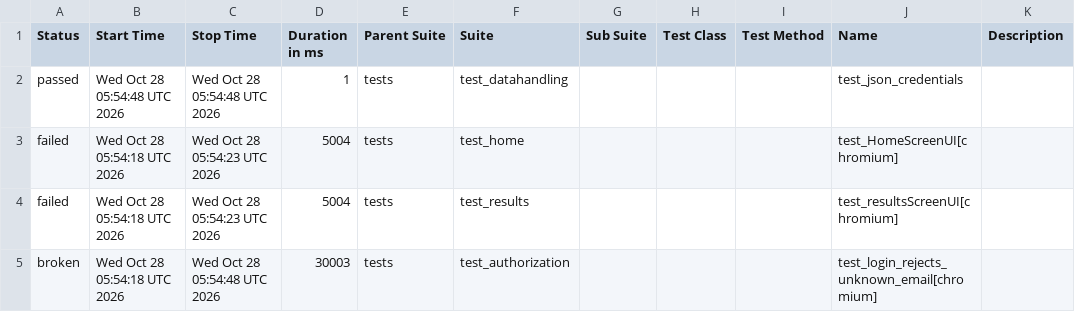
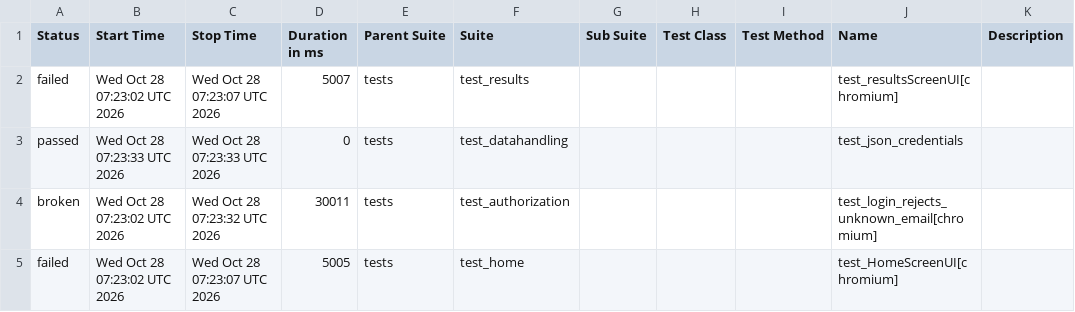
Before and after one commit to shafali-nishad/POM, a CSV file: data/suites.csv, drawn as a sheet.

```diff
--- a/data/suites.csv
+++ b/data/suites.csv
@@ -1,5 +1,5 @@
 "Status","Start Time","Stop Time","Duration in ms","Parent Suite","Suite","Sub Suite","Test Class","Test Method","Name","Description"
-"passed","Wed Oct 28 05:54:48 UTC 2026","Wed Oct 28 05:54:48 UTC 2026","1","tests","test_datahandling","","","","test_json_credentials",""
-"failed","Wed Oct 28 05:54:18 UTC 2026","Wed Oct 28 05:54:23 UTC 2026","5004","tests","test_home","","","","test_HomeScreenUI[chromium]",""
-"failed","Wed Oct 28 05:54:18 UTC 2026","Wed Oct 28 05:54:23 UTC 2026","5004","tests","test_results","","","","test_resultsScreenUI[chromium]",""
-"broken","Wed Oct 28 05:54:18 UTC 2026","Wed Oct 28 05:54:48 UTC 2026","30003","tests","test_authorization","","","","test_login_rejects_unknown_email[chromium]",""
+"failed","Wed Oct 28 07:23:02 UTC 2026","Wed Oct 28 07:23:07 UTC 2026","5007","tests","test_results","","","","test_resultsScreenUI[chromium]",""
+"passed","Wed Oct 28 07:23:33 UTC 2026","Wed Oct 28 07:23:33 UTC 2026","0","tests","test_datahandling","","","","test_json_credentials",""
+"broken","Wed Oct 28 07:23:02 UTC 2026","Wed Oct 28 07:23:32 UTC 2026","30011","tests","test_authorization","","","","test_login_rejects_unknown_email[chromium]",""
+"failed","Wed Oct 28 07:23:02 UTC 2026","Wed Oct 28 07:23:07 UTC 2026","5005","tests","test_home","","","","test_HomeScreenUI[chromium]",""
```
Also changed, not shown: 24 other files.
